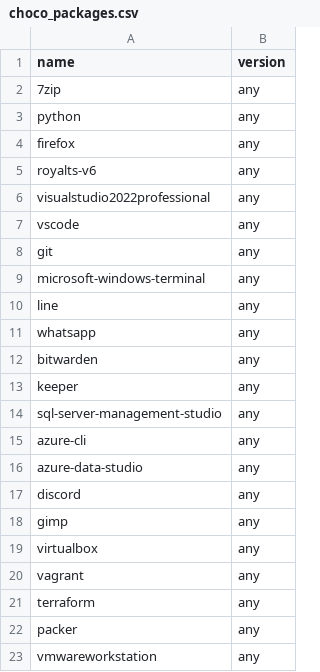
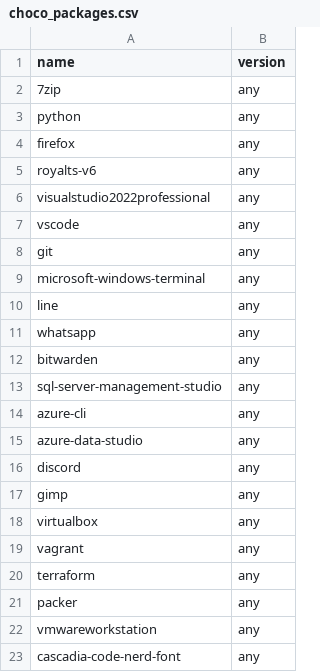
Before and after one commit to shoddyguard/bootstrap-config, a CSV file: workstation-work/choco_packages.csv, drawn as a sheet; removed rows and columns are numbered as before the commit, all else as after; the diff names each change by its address in the sheet, - before the commit and + after, or states it on an @@ line.

```diff
--- a/workstation-work/choco_packages.csv
+++ b/workstation-work/choco_packages.csv
-row 13: keeper | any
+row 23: cascadia-code-nerd-font | any
```
Also changed, not shown: 1 other file.
